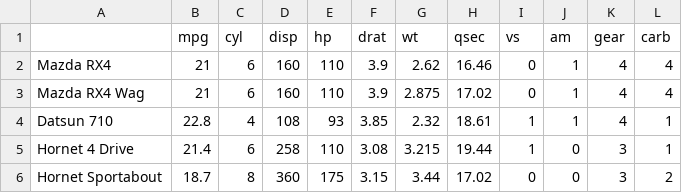
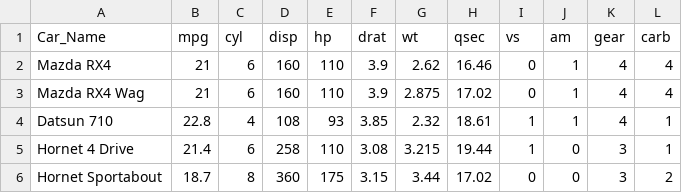
Before and after one commit to Muhammad-Yousef/Wattary-Core, a CSV file: DataSets/mtcars.csv, drawn as a sheet; only a part is shown; the diff names each change by its address in the sheet, - before the commit and + after, or states it on an @@ line.

```diff
--- a/DataSets/mtcars.csv
+++ b/DataSets/mtcars.csv
-A1: (empty)
+A1: Car_Name
```
Also changed, not shown: 1 other file.
